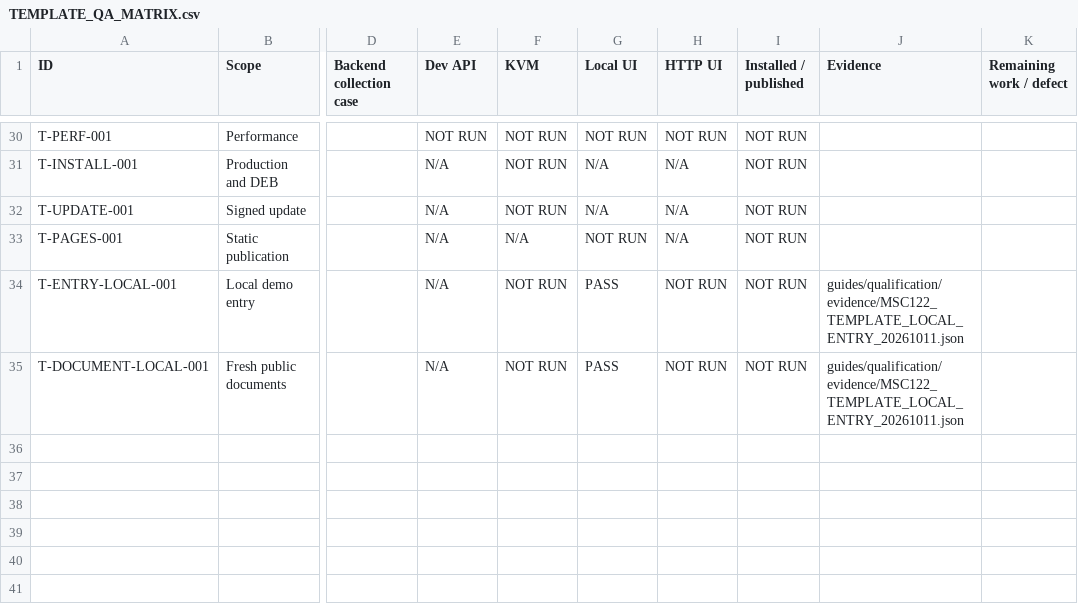
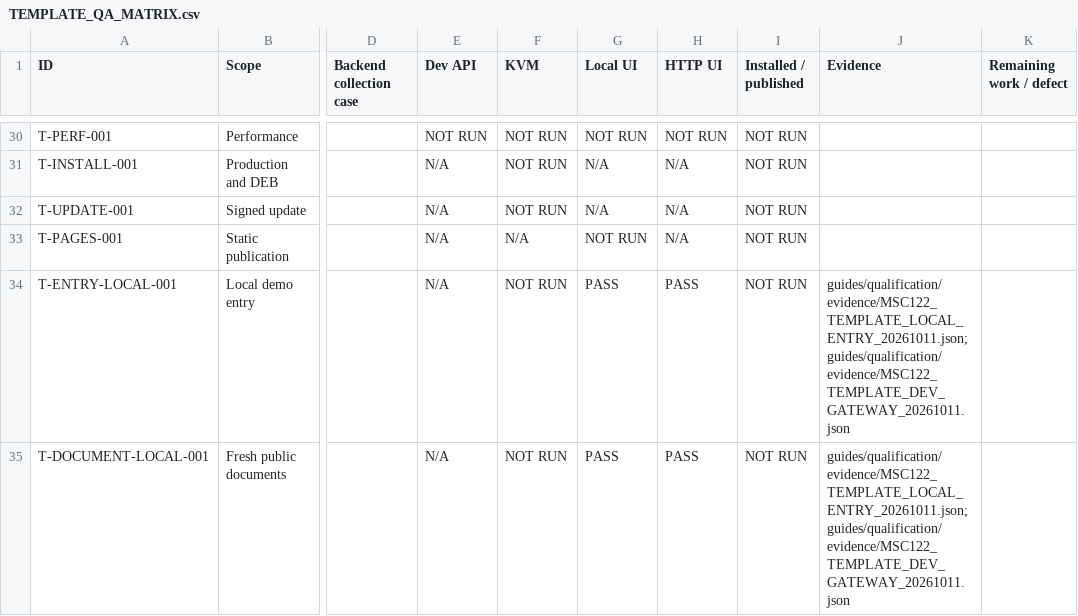
Before and after one commit to fssrepository/myscoutee-template, a CSV file: guides/qa/matrices/TEMPLATE_QA_MATRIX.csv, drawn as a sheet; only a part is shown, gaps mark what is left out; the diff names each change by its address in the sheet, - before the commit and + after, or states it on an @@ line.

Commit message:
feat(MSC-122): qualify dev gateway sync and HTTP entry persistence

```diff
--- a/guides/qa/matrices/TEMPLATE_QA_MATRIX.csv
+++ b/guides/qa/matrices/TEMPLATE_QA_MATRIX.csv
-H34:H35 (HTTP UI): NOT RUN
+H34:H35 (HTTP UI): PASS
-J34:J35 (Evidence): guides/qualification/evidence/MSC122_TEMPLATE_LOCAL_ENTRY_20261011.json
+J34:J35 (Evidence): guides/qualification/evidence/MSC122_TEMPLATE_LOCAL_ENTRY_20261011.json; guides/qualification/evidence/MSC122_TEMPLATE_DEV_GATEWAY_20261011.json
```
Also changed, not shown: 37 other files.
